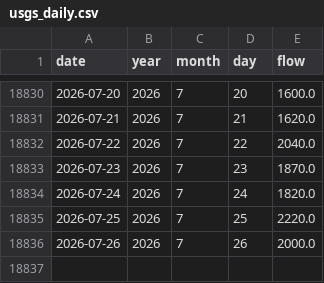
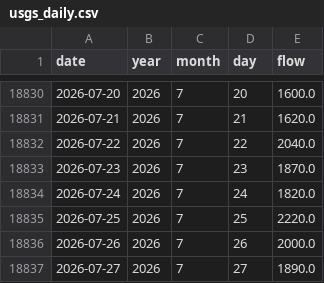
Before and after one commit to morg-boop/river-dashboard, a CSV file: data/usgs_daily.csv, drawn as a sheet; only a part is shown, gaps mark what is left out; the diff names each change by its address in the sheet, - before the commit and + after, or states it on an @@ line.

```diff
--- a/data/usgs_daily.csv
+++ b/data/usgs_daily.csv
+row 18837: 2026-07-27 | 2026 | 7 | 27 | 1890.0
```
Also changed, not shown: 2 other files.
